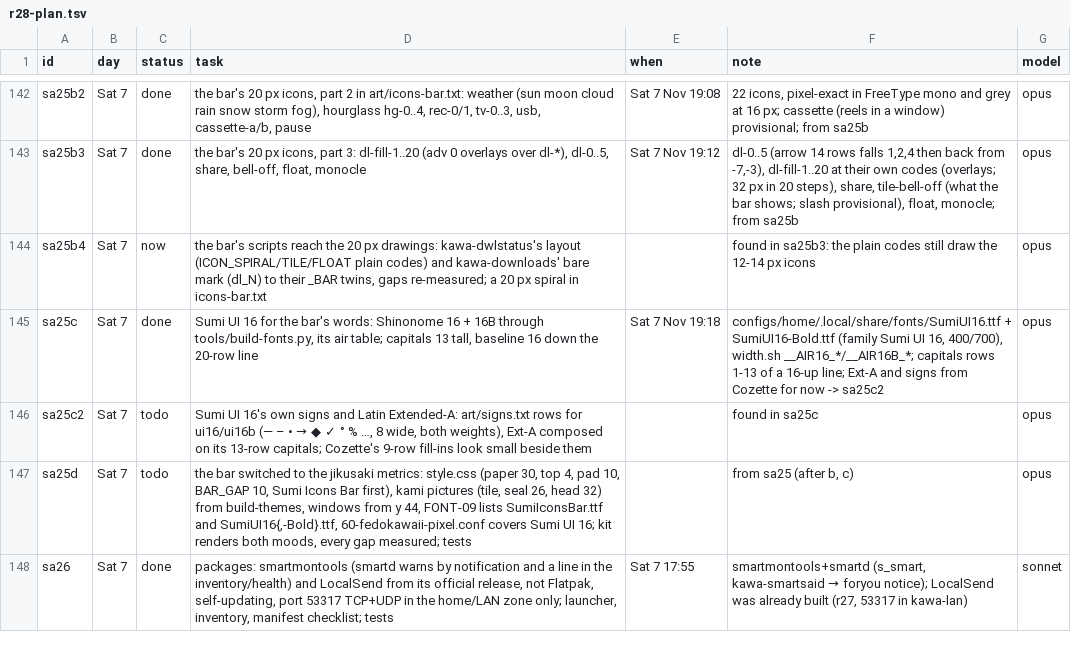
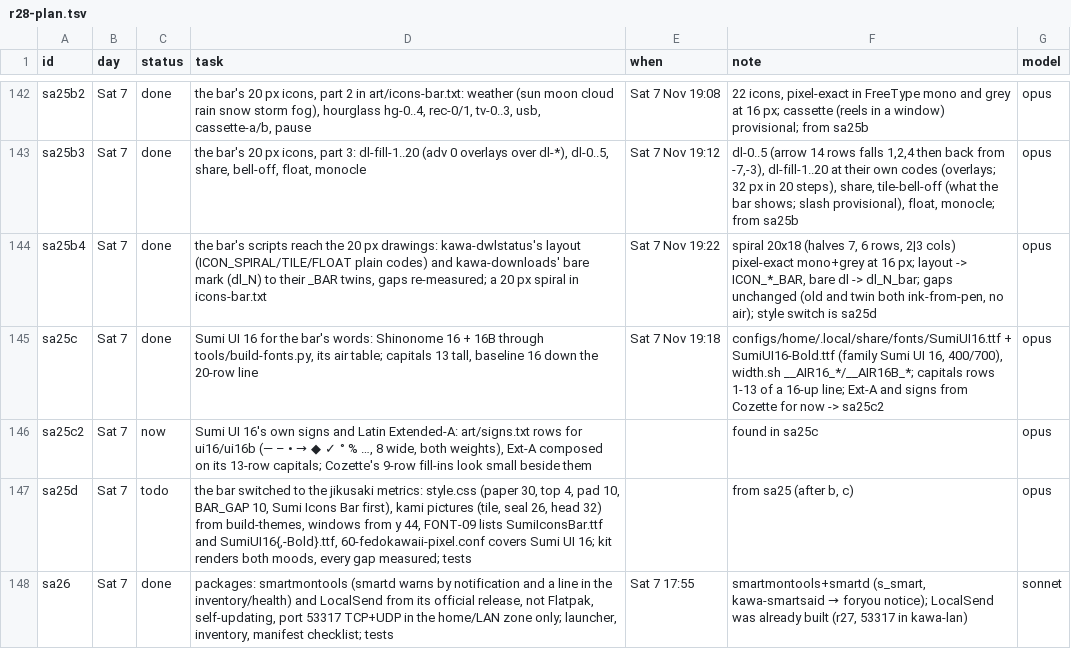
Before and after one commit to MoeDia/fedokawaii, a TSV file: .claude/notes/r28-plan.tsv, drawn as a sheet; only a part is shown, gaps mark what is left out.

```diff
--- a/.claude/notes/r28-plan.tsv
+++ b/.claude/notes/r28-plan.tsv
@@ -143,5 +143,5 @@ sa25b2	Sat 7	done	the bar's 20 px icons, part 2 in art/icons-bar.txt: weather (s
 sa25b3	Sat 7	done	the bar's 20 px icons, part 3: dl-fill-1..20 (adv 0 overlays over dl-*), dl-0..5, share, bell-off, float, monocle	Sat 7 Nov 19:12	dl-0..5 (arrow 14 rows falls 1,2,4 then back from -7,-3), dl-fill-1..20 at their own codes (overlays; 32 px in 20 steps), share, tile-bell-off (what the bar shows; slash provisional), float, monocle; from sa25b	opus
-sa25b4	Sat 7	now	the bar's scripts reach the 20 px drawings: kawa-dwlstatus's layout (ICON_SPIRAL/TILE/FLOAT plain codes) and kawa-downloads' bare mark (dl_N) to their _BAR twins, gaps re-measured; a 20 px spiral in icons-bar.txt		found in sa25b3: the plain codes still draw the 12-14 px icons	opus
+sa25b4	Sat 7	done	the bar's scripts reach the 20 px drawings: kawa-dwlstatus's layout (ICON_SPIRAL/TILE/FLOAT plain codes) and kawa-downloads' bare mark (dl_N) to their _BAR twins, gaps re-measured; a 20 px spiral in icons-bar.txt	Sat 7 Nov 19:22	spiral 20x18 (halves 7, 6 rows, 2|3 cols) pixel-exact mono+grey at 16 px; layout -> ICON_*_BAR, bare dl -> dl_N_bar; gaps unchanged (old and twin both ink-from-pen, no air); style switch is sa25d	opus
 sa25c	Sat 7	done	Sumi UI 16 for the bar's words: Shinonome 16 + 16B through tools/build-fonts.py, its air table; capitals 13 tall, baseline 16 down the 20-row line	Sat 7 Nov 19:18	configs/home/.local/share/fonts/SumiUI16.ttf + SumiUI16-Bold.ttf (family Sumi UI 16, 400/700), width.sh __AIR16_*/__AIR16B_*; capitals rows 1-13 of a 16-up line; Ext-A and signs from Cozette for now -> sa25c2	opus
-sa25c2	Sat 7	todo	Sumi UI 16's own signs and Latin Extended-A: art/signs.txt rows for ui16/ui16b (— – • → ◆ ✓ ° % …, 8 wide, both weights), Ext-A composed on its 13-row capitals; Cozette's 9-row fill-ins look small beside them		found in sa25c	opus
+sa25c2	Sat 7	now	Sumi UI 16's own signs and Latin Extended-A: art/signs.txt rows for ui16/ui16b (— – • → ◆ ✓ ° % …, 8 wide, both weights), Ext-A composed on its 13-row capitals; Cozette's 9-row fill-ins look small beside them		found in sa25c	opus
 sa25d	Sat 7	todo	the bar switched to the jikusaki metrics: style.css (paper 30, top 4, pad 10, BAR_GAP 10, Sumi Icons Bar first), kami pictures (tile, seal 26, head 32) from build-themes, windows from y 44, FONT-09 lists SumiIconsBar.ttf and SumiUI16{,-Bold}.ttf, 60-fedokawaii-pixel.conf covers Sumi UI 16; kit renders both moods, every gap measured; tests		from sa25 (after b, c)	opus
```
Also changed, not shown: 8 other files.
